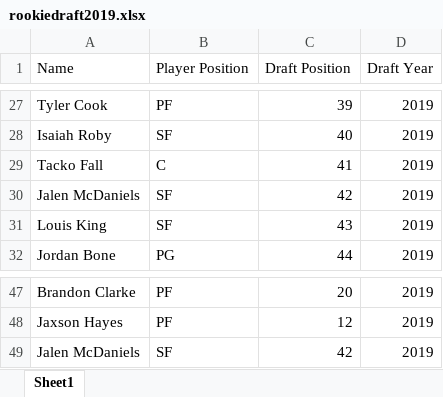
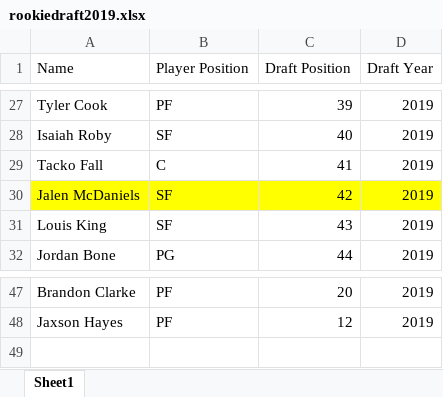
Before and after one commit to hdanger88/Project3---NBA-Projections, an Excel workbook: data/rookiedraft2019.xlsx, sheet Sheet1, drawn as a sheet; only a part is shown, gaps mark what is left out; values as stored, in another font and other column widths than the file's, no borders; conditional formats not drawn; the diff names each change by its address in the sheet, - before the commit and + after, or states it on an @@ line.

```diff
--- a/data/rookiedraft2019.xlsx (sheet Sheet1)
+++ b/data/rookiedraft2019.xlsx (sheet Sheet1)
-A30:D30 fill: none
+A30:D30 fill: #FFFF00
-row 49: Jalen McDaniels | SF | 42 | 2019
```
Also changed, not shown: 4 other files.
